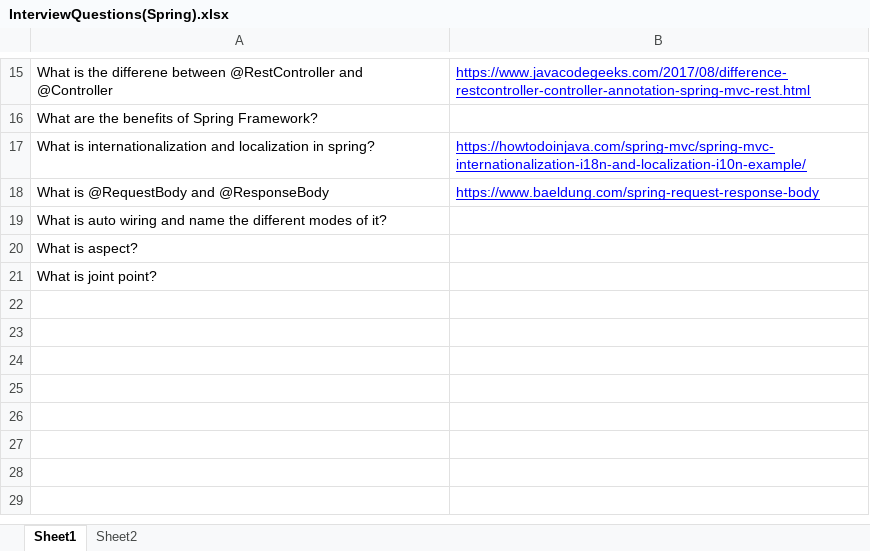
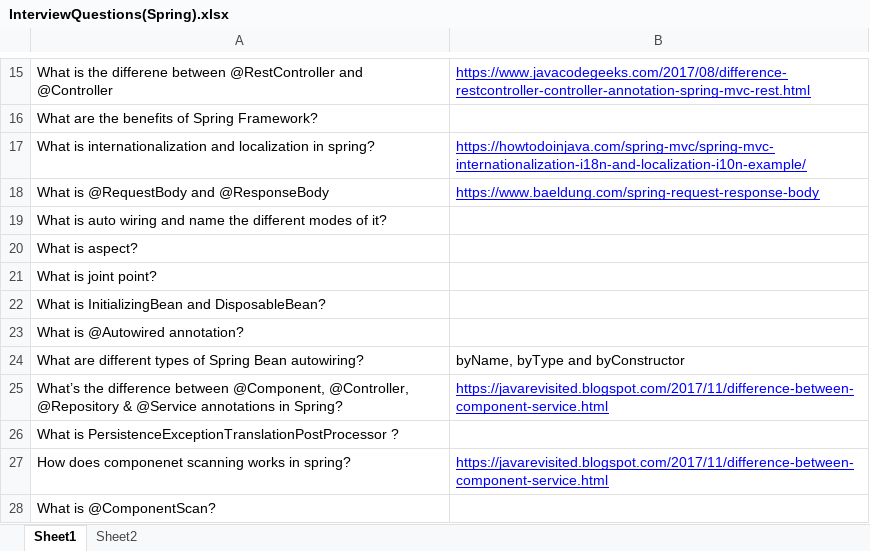
Before and after one commit to palarghya337/spring-practice, an Excel workbook: src/main/java/com/spring/practice/interview/InterviewQuestions(Spring).xlsx, sheet Sheet1, drawn as a sheet; only a part is shown, gaps mark what is left out; values as stored, in another font and other column widths than the file's, no borders; conditional formats not drawn; the diff names each change by its address in the sheet, - before the commit and + after, or states it on an @@ line.

Commit message:
Added more interview questions and example for init and destroy methods

```diff
--- a/src/main/java/com/spring/practice/interview/InterviewQuestions(Spring).xlsx (sheet Sheet1)
+++ b/src/main/java/com/spring/practice/interview/InterviewQuestions(Spring).xlsx (sheet Sheet1)
+row 22: What is InitializingBean and DisposableBean?
+row 23: What is @Autowired annotation?
+row 24: What are different types of Spring Bean autowiring? | byName, byType and byConstructor
+row 25: What’s the difference between @Component, @Controller, @Repository & @Service annotations in Spring? | https://javarevisited.blogspot.com/2017/11/difference-between-component-service.html
+row 26: What is PersistenceExceptionTranslationPostProcessor ?
+row 27: How does componenet scanning works in spring? | https://javarevisited.blogspot.com/2017/11/difference-between-component-service.html
+row 28: What is @ComponentScan?
```
Also changed, not shown: 1 other file.
